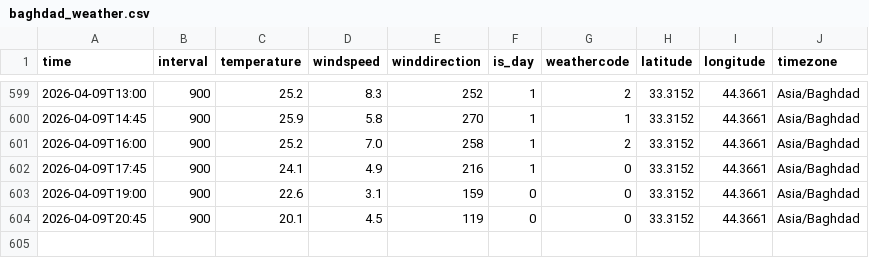
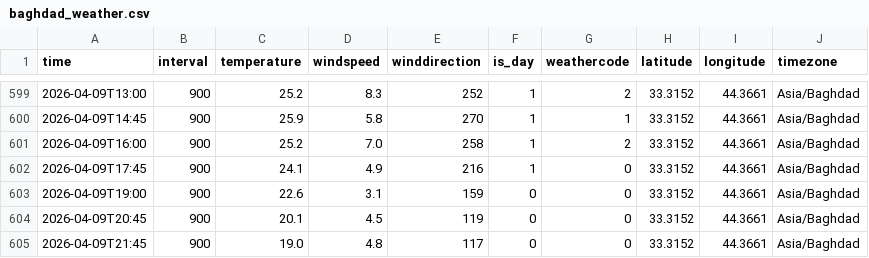
Before and after one commit to fahedalhanawi2-wq/Baghdad-Data-Pipeline, a CSV file: baghdad_weather.csv, drawn as a sheet; only a part is shown, gaps mark what is left out.

```diff
--- a/baghdad_weather.csv
+++ b/baghdad_weather.csv
@@ -604 +604,2 @@ time,interval,temperature,windspeed,winddirection,is_day,weathercode,latitude,lo
 2026-04-09T20:45,900,20.1,4.5,119,0,0,33.3152,44.3661,Asia/Baghdad
+2026-04-09T21:45,900,19.0,4.8,117,0,0,33.3152,44.3661,Asia/Baghdad
```
